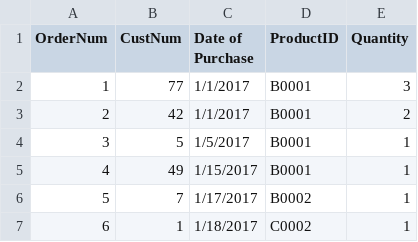
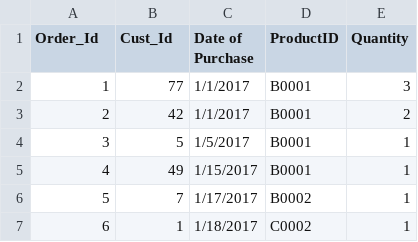
Before and after one commit to LinkedInLearning/introduction-to-analytics-engineering-4380318, a CSV file: data/orders.csv, drawn as a sheet; only a part is shown.

Commit message:
Update orders.csv

```diff
--- a/data/orders.csv
+++ b/data/orders.csv
@@ -1,2 +1,2 @@
-OrderNum,CustNum,Date of Purchase,ProductID,Quantity
+Order_Id,Cust_Id,Date of Purchase,ProductID,Quantity
 1,77,1/1/2017,B0001,3
```
